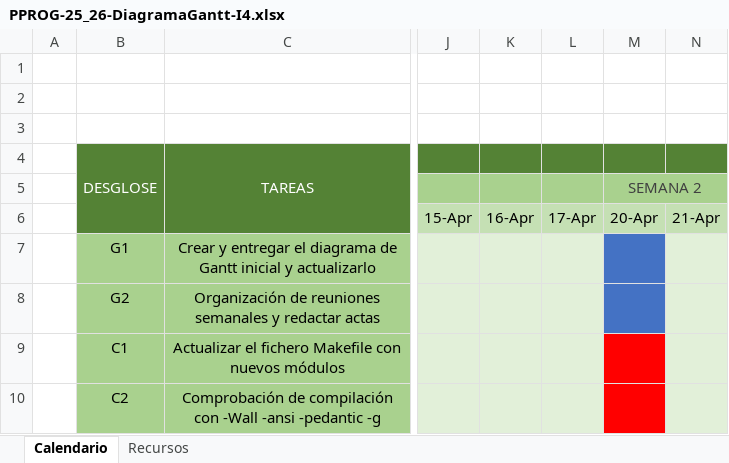
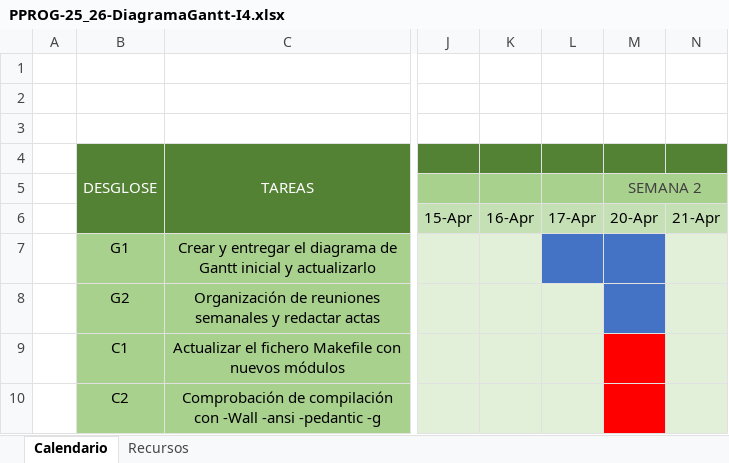
Before and after one commit to 608jorge-dev/PPROGF, an Excel workbook: DOCS/PPROG-25_26-DiagramaGantt-I4.xlsx, sheet Calendario, drawn as a sheet; only a part is shown, gaps mark what is left out; values as stored, in another font and other column widths than the file's, no borders; the diff names each change by its address in the sheet, - before the commit and + after, or states it on an @@ line.

Commit message:
Update PPROG-25_26-DiagramaGantt-I4.xlsx

```diff
--- a/DOCS/PPROG-25_26-DiagramaGantt-I4.xlsx (sheet Calendario)
+++ b/DOCS/PPROG-25_26-DiagramaGantt-I4.xlsx (sheet Calendario)
-L7 fill: #E2F0D9
+L7 fill: #4472C4
```
